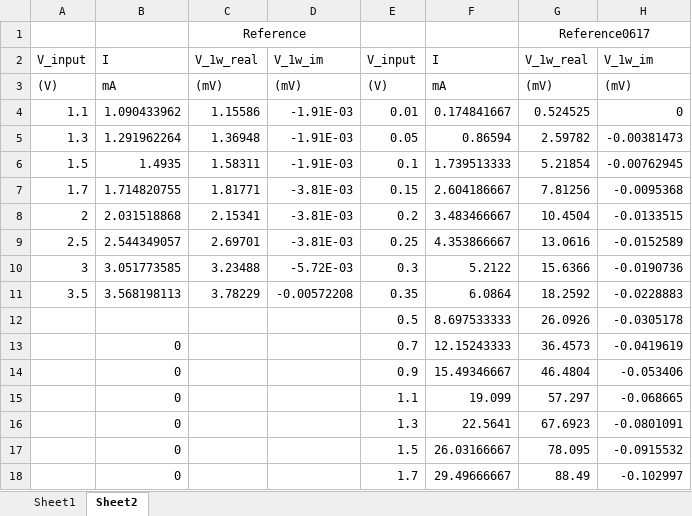
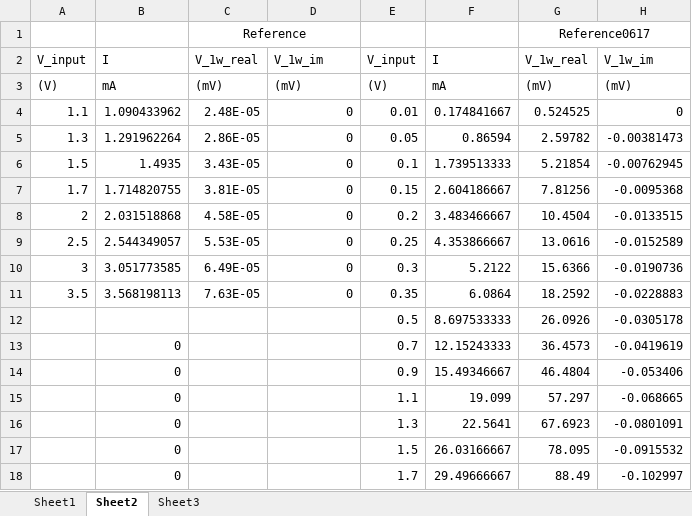
Before and after one commit to xyan36/GraysonGroup, an Excel workbook: suspended_wire/200708/Bi2Te3_p2_power dep_f3p4.xlsx, sheet Sheet2, drawn as a sheet; values as stored, in another font and other column widths than the file's, no borders; charts and pictures not drawn; the diff names each change by its address in the sheet, - before the commit and + after, or states it on an @@ line.

```diff
--- a/suspended_wire/200708/Bi2Te3_p2_power dep_f3p4.xlsx (sheet Sheet2)
+++ b/suspended_wire/200708/Bi2Te3_p2_power dep_f3p4.xlsx (sheet Sheet2)
+sheet tab: Sheet3
-C4: 1.15586
+C4: 2.48E-05
-D4:D6: -1.91E-03
+D4:D6: 0
-C5: 1.36948
+C5: 2.86E-05
-C6: 1.58311
+C6: 3.43E-05
-C7: 1.81771
+C7: 3.81E-05
-D7:D9: -3.81E-03
+D7:D9: 0
-C8: 2.15341
+C8: 4.58E-05
-C9: 2.69701
+C9: 5.53E-05
-C10: 3.23488
+C10: 6.49E-05
-D10: -5.72E-03
+D10: 0
-C11: 3.78229
+C11: 7.63E-05
-D11: -0.00572208
+D11: 0
```
Also changed, not shown: charts or pictures.
